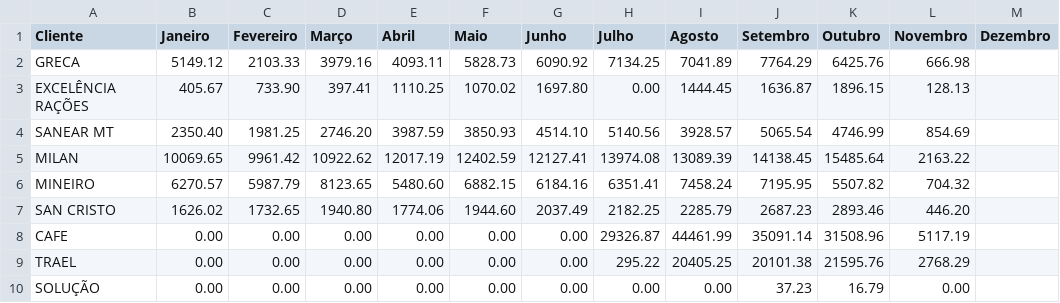
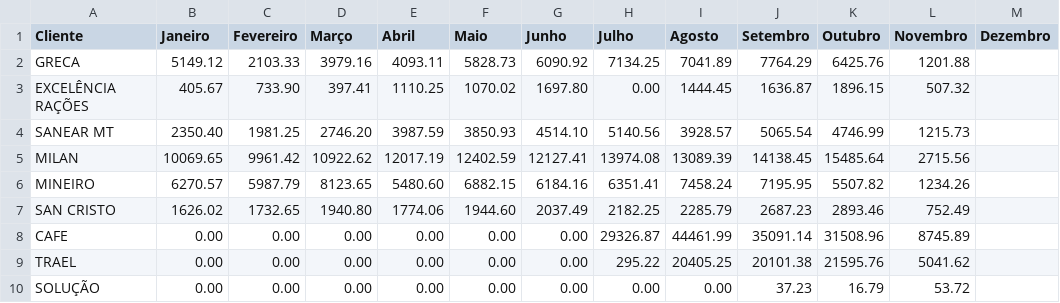
Before and after one commit to mwbm07/mtgas-dashboard-gn, a CSV file: data/entradas_vendas_mensais.csv, drawn as a sheet.

Commit message:
Update entradas_vendas_mensais.csv

```diff
--- a/data/entradas_vendas_mensais.csv
+++ b/data/entradas_vendas_mensais.csv
@@ -1,10 +1,10 @@
 Cliente,Janeiro,Fevereiro,Março,Abril,Maio,Junho,Julho,Agosto,Setembro,Outubro,Novembro,Dezembro
-GRECA,5149.12,2103.33,3979.16,4093.11,5828.73,6090.92,7134.25,7041.89,7764.29,6425.76,666.98,
-EXCELÊNCIA RAÇÕES,405.67,733.90,397.41,1110.25,1070.02,1697.80,0.00,1444.45,1636.87,1896.15,128.13,
-SANEAR MT,2350.40,1981.25,2746.20,3987.59,3850.93,4514.10,5140.56,3928.57,5065.54,4746.99,854.69,
-MILAN,10069.65,9961.42,10922.62,12017.19,12402.59,12127.41,13974.08,13089.39,14138.45,15485.64,2163.22,
-MINEIRO,6270.57,5987.79,8123.65,5480.60,6882.15,6184.16,6351.41,7458.24,7195.95,5507.82,704.32,
-SAN CRISTO,1626.02,1732.65,1940.80,1774.06,1944.60,2037.49,2182.25,2285.79,2687.23,2893.46,446.20,
-CAFE,0.00,0.00,0.00,0.00,0.00,0.00,29326.87,44461.99,35091.14,31508.96,5117.19,
-TRAEL,0.00,0.00,0.00,0.00,0.00,0.00,295.22,20405.25,20101.38,21595.76,2768.29,
-SOLUÇÃO,0.00,0.00,0.00,0.00,0.00,0.00,0.00,0.00,37.23,16.79,0.00,
+GRECA,5149.12,2103.33,3979.16,4093.11,5828.73,6090.92,7134.25,7041.89,7764.29,6425.76,1201.88,
+EXCELÊNCIA RAÇÕES,405.67,733.90,397.41,1110.25,1070.02,1697.80,0.00,1444.45,1636.87,1896.15,507.32,
+SANEAR MT,2350.40,1981.25,2746.20,3987.59,3850.93,4514.10,5140.56,3928.57,5065.54,4746.99,1215.73,
+MILAN,10069.65,9961.42,10922.62,12017.19,12402.59,12127.41,13974.08,13089.39,14138.45,15485.64,2715.56,
+MINEIRO,6270.57,5987.79,8123.65,5480.60,6882.15,6184.16,6351.41,7458.24,7195.95,5507.82,1234.26,
+SAN CRISTO,1626.02,1732.65,1940.80,1774.06,1944.60,2037.49,2182.25,2285.79,2687.23,2893.46,752.49,
+CAFE,0.00,0.00,0.00,0.00,0.00,0.00,29326.87,44461.99,35091.14,31508.96,8745.89,
+TRAEL,0.00,0.00,0.00,0.00,0.00,0.00,295.22,20405.25,20101.38,21595.76,5041.62,
+SOLUÇÃO,0.00,0.00,0.00,0.00,0.00,0.00,0.00,0.00,37.23,16.79,53.72,
```
